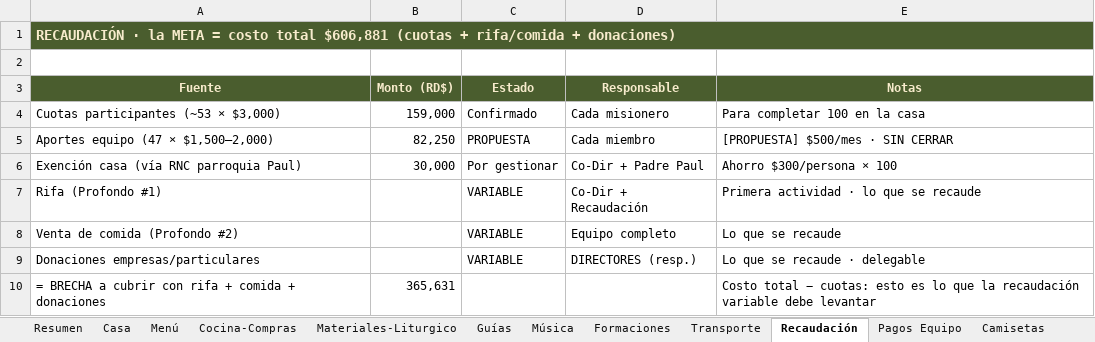
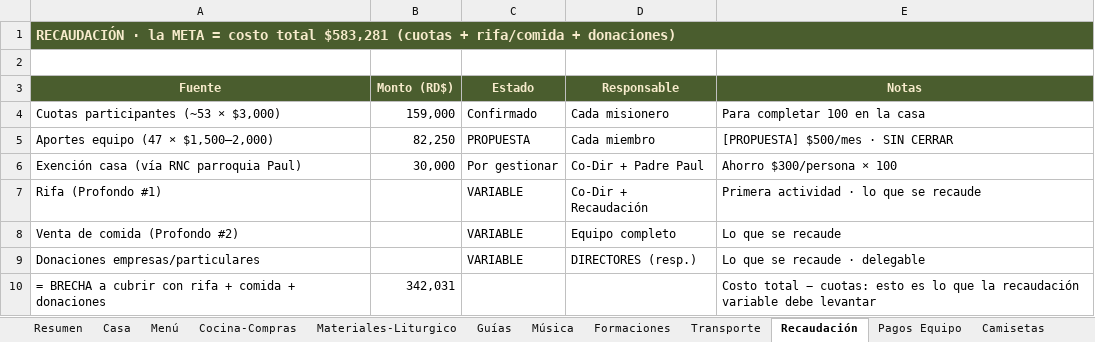
Before and after one commit to jmdelacruzmendez/ETC88, an Excel workbook: Finanzas_ETC88.xlsx, sheet Recaudación, drawn as a sheet; values as stored, in another font and other column widths than the file's, no borders; formulas without a stored value are shown as written; the diff names each change by its address in the sheet, - before the commit and + after, or states it on an @@ line.

```diff
--- a/Finanzas_ETC88.xlsx (sheet Recaudación)
+++ b/Finanzas_ETC88.xlsx (sheet Recaudación)
-A1 (Fuente): …costo total $606,881 (cuotas +…
+A1 (Fuente): …costo total $583,281 (cuotas +…
-B10 (Monto (RD$)): 365,631
+B10 (Monto (RD$)): 342,031
```
Also changed, not shown: sheet Resumen, Equipo_ETC88.xlsx, 10 other files.
